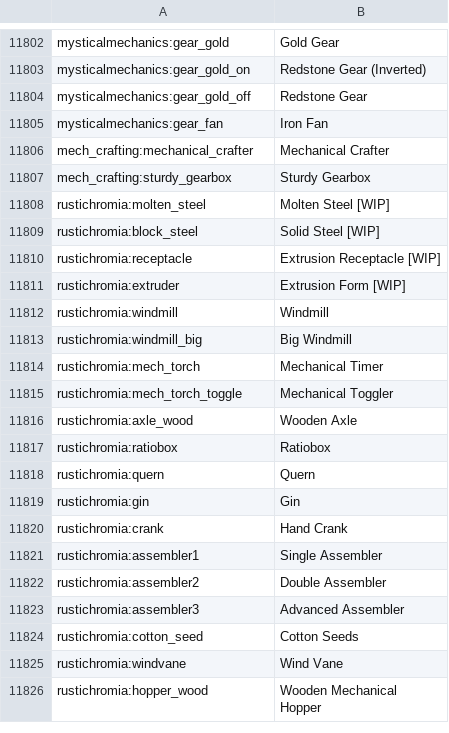
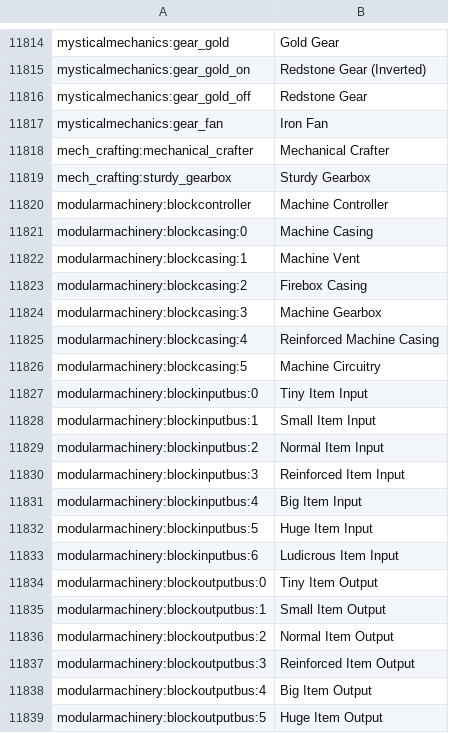
Before and after one commit to ZoniIC645/Explosive-Mining, a CSV file: config/AppliedEnergistics2/items.csv, drawn as a sheet; only a part is shown, gaps mark what is left out; the shorter side is filled out with more unchanged rows; the diff covers the shown part only.

```diff
--- a/config/AppliedEnergistics2/items.csv
+++ b/config/AppliedEnergistics2/items.csv
@@ -11807 +11819,21 @@ mech_crafting:mechanical_crafter, Mechanical Crafter
 mech_crafting:sturdy_gearbox, Sturdy Gearbox
+modularmachinery:blockcontroller, Machine Controller
+modularmachinery:blockcasing:0, Machine Casing
+modularmachinery:blockcasing:1, Machine Vent
+modularmachinery:blockcasing:2, Firebox Casing
+modularmachinery:blockcasing:3, Machine Gearbox
+modularmachinery:blockcasing:4, Reinforced Machine Casing
+modularmachinery:blockcasing:5, Machine Circuitry
+modularmachinery:blockinputbus:0, Tiny Item Input
+modularmachinery:blockinputbus:1, Small Item Input
+modularmachinery:blockinputbus:2, Normal Item Input
+modularmachinery:blockinputbus:3, Reinforced Item Input
+modularmachinery:blockinputbus:4, Big Item Input
+modularmachinery:blockinputbus:5, Huge Item Input
+modularmachinery:blockinputbus:6, Ludicrous Item Input
+modularmachinery:blockoutputbus:0, Tiny Item Output
+modularmachinery:blockoutputbus:1, Small Item Output
+modularmachinery:blockoutputbus:2, Normal Item Output
+modularmachinery:blockoutputbus:3, Reinforced Item Output
+modularmachinery:blockoutputbus:4, Big Item Output
+modularmachinery:blockoutputbus:5, Huge Item Output
```
Also changed, not shown: 48 added rows and 51 moved rows elsewhere in this file, 46 other files.
